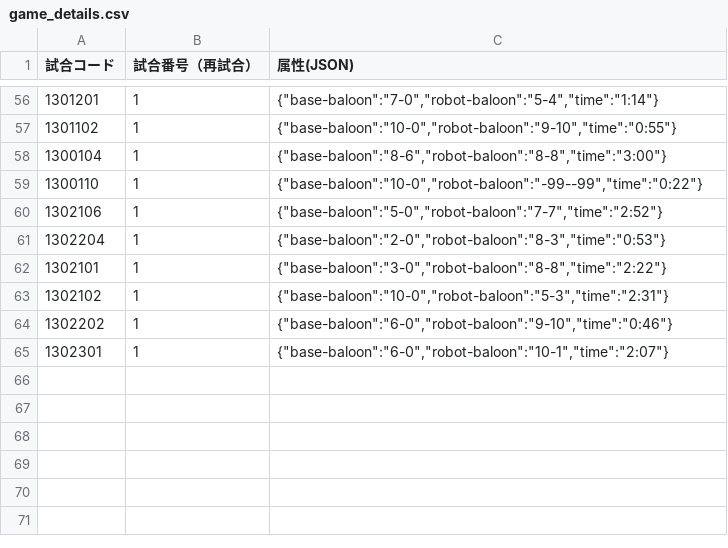
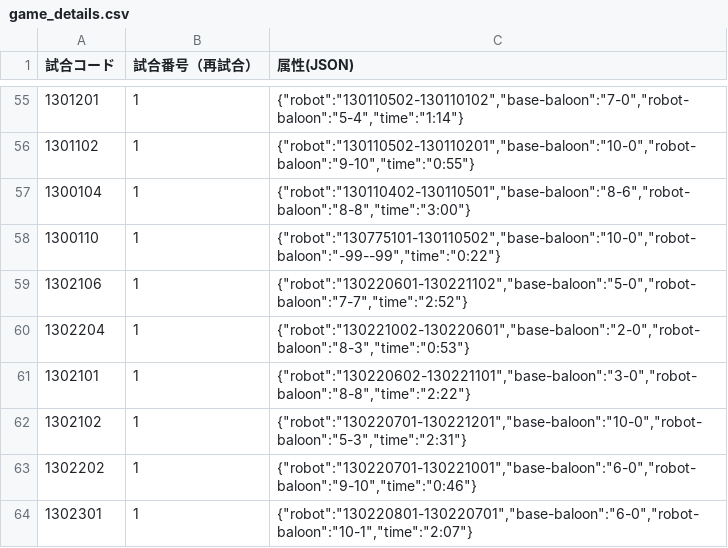
Before and after one commit to kosen-robocon-db/kosen-robocon-db, a CSV file: db/seeds/csv/game_details.csv, drawn as a sheet; only a part is shown, gaps mark what is left out; the diff covers the shown part only.

```diff
--- a/db/seeds/csv/game_details.csv
+++ b/db/seeds/csv/game_details.csv
@@ -56,10 +55,10 @@
-"1301201","1","{""base-baloon"":""7-0"",""robot-baloon"":""5-4"",""time"":""1:14""}"
-"1301102","1","{""base-baloon"":""10-0"",""robot-baloon"":""9-10"",""time"":""0:55""}"
-"1300104","1","{""base-baloon"":""8-6"",""robot-baloon"":""8-8"",""time"":""3:00""}"
-"1300110","1","{""base-baloon"":""10-0"",""robot-baloon"":""-99--99"",""time"":""0:22""}"
-"1302106","1","{""base-baloon"":""5-0"",""robot-baloon"":""7-7"",""time"":""2:52""}"
-"1302204","1","{""base-baloon"":""2-0"",""robot-baloon"":""8-3"",""time"":""0:53""}"
-"1302101","1","{""base-baloon"":""3-0"",""robot-baloon"":""8-8"",""time"":""2:22""}"
-"1302102","1","{""base-baloon"":""10-0"",""robot-baloon"":""5-3"",""time"":""2:31""}"
-"1302202","1","{""base-baloon"":""6-0"",""robot-baloon"":""9-10"",""time"":""0:46""}"
-"1302301","1","{""base-baloon"":""6-0"",""robot-baloon"":""10-1"",""time"":""2:07""}"
+"1301201","1","{""robot"":""130110502-130110102"",""base-baloon"":""7-0"",""robot-baloon"":""5-4"",""time"":""1:14""}"
+"1301102","1","{""robot"":""130110502-130110201"",""base-baloon"":""10-0"",""robot-baloon"":""9-10"",""time"":""0:55""}"
+"1300104","1","{""robot"":""130110402-130110501"",""base-baloon"":""8-6"",""robot-baloon"":""8-8"",""time"":""3:00""}"
+"1300110","1","{""robot"":""130775101-130110502"",""base-baloon"":""10-0"",""robot-baloon"":""-99--99"",""time"":""0:22""}"
+"1302106","1","{""robot"":""130220601-130221102"",""base-baloon"":""5-0"",""robot-baloon"":""7-7"",""time"":""2:52""}"
+"1302204","1","{""robot"":""130221002-130220601"",""base-baloon"":""2-0"",""robot-baloon"":""8-3"",""time"":""0:53""}"
+"1302101","1","{""robot"":""130220602-130221101"",""base-baloon"":""3-0"",""robot-baloon"":""8-8"",""time"":""2:22""}"
+"1302102","1","{""robot"":""130220701-130221201"",""base-baloon"":""10-0"",""robot-baloon"":""5-3"",""time"":""2:31""}"
+"1302202","1","{""robot"":""130220701-130221001"",""base-baloon"":""6-0"",""robot-baloon"":""9-10"",""time"":""0:46""}"
+"1302301","1","{""robot"":""130220801-130220701"",""base-baloon"":""6-0"",""robot-baloon"":""10-1"",""time"":""2:07""}"
```
Also changed, not shown: 1 removed row and 53 edited cells elsewhere in this file.
